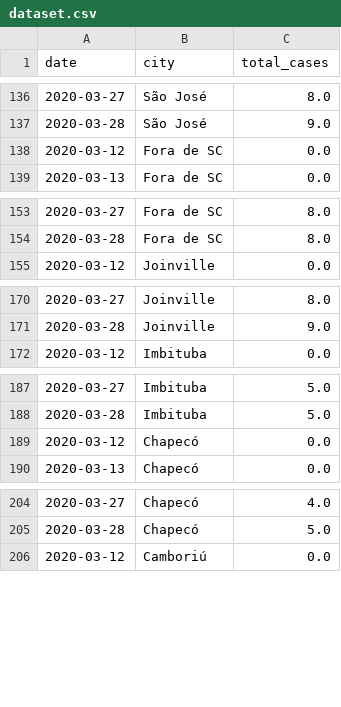
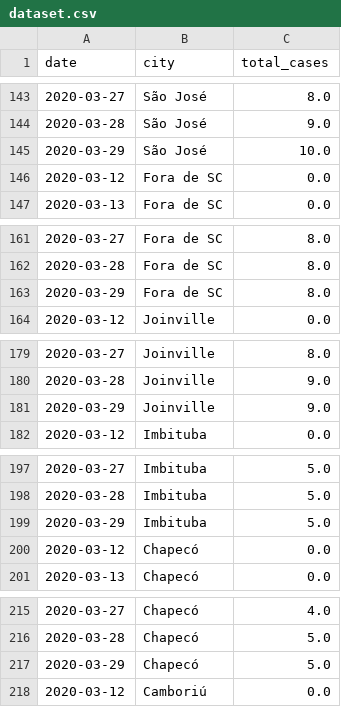
Before and after one commit to zelacerda/covid-19-sc-data, a CSV file: dataset.csv, drawn as a sheet; only a part is shown, gaps mark what is left out; the diff covers the shown part only; the diff names each change by its address in the sheet, - before the commit and + after, or states it on an @@ line.

```diff
--- a/dataset.csv
+++ b/dataset.csv
+row 145: 2020-03-29 | São José | 10.0
+row 163: 2020-03-29 | Fora de SC | 8.0
+row 181: 2020-03-29 | Joinville | 9.0
+row 199: 2020-03-29 | Imbituba | 5.0
+row 217: 2020-03-29 | Chapecó | 5.0
```
Also changed, not shown: 51 added rows elsewhere in this file, tabular.csv, 2 other files.
